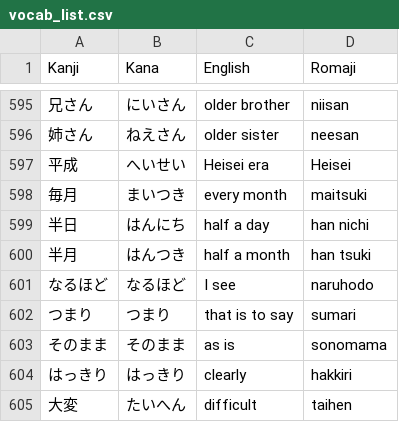
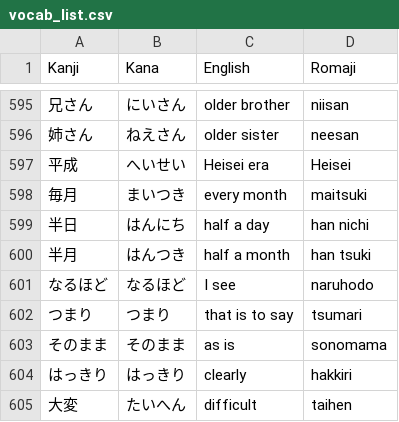
Before and after one commit to YujioOut/FluencyFlow, a CSV file: vocab_list.csv, drawn as a sheet; only a part is shown, gaps mark what is left out.

Commit message:
Add files via upload

```diff
--- a/vocab_list.csv
+++ b/vocab_list.csv
@@ -601,3 +601,3 @@ Kanji,Kana,English,Romaji
 なるほど,なるほど,I see,naruhodo
-つまり,つまり,that is to say,sumari
+つまり,つまり,that is to say,tsumari
 そのまま,そのまま,as is,sonomama
```
